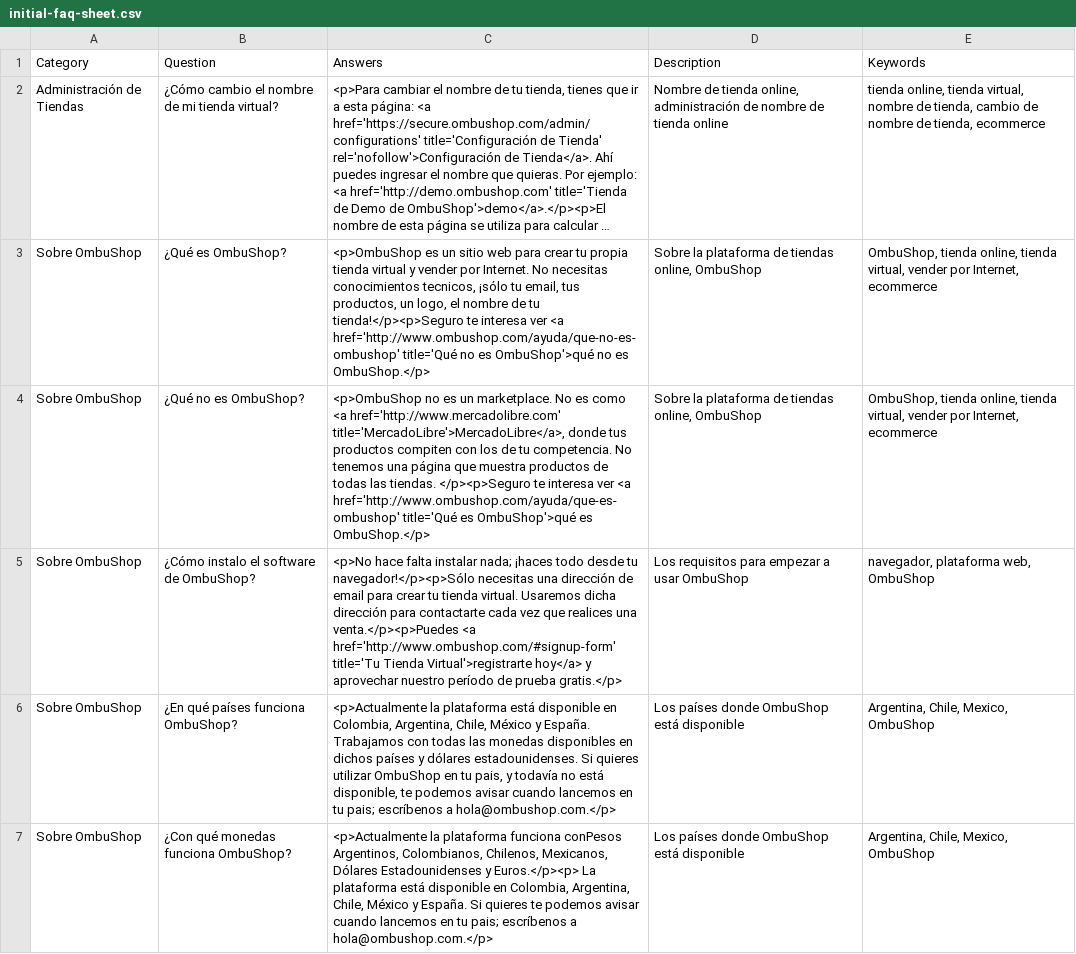
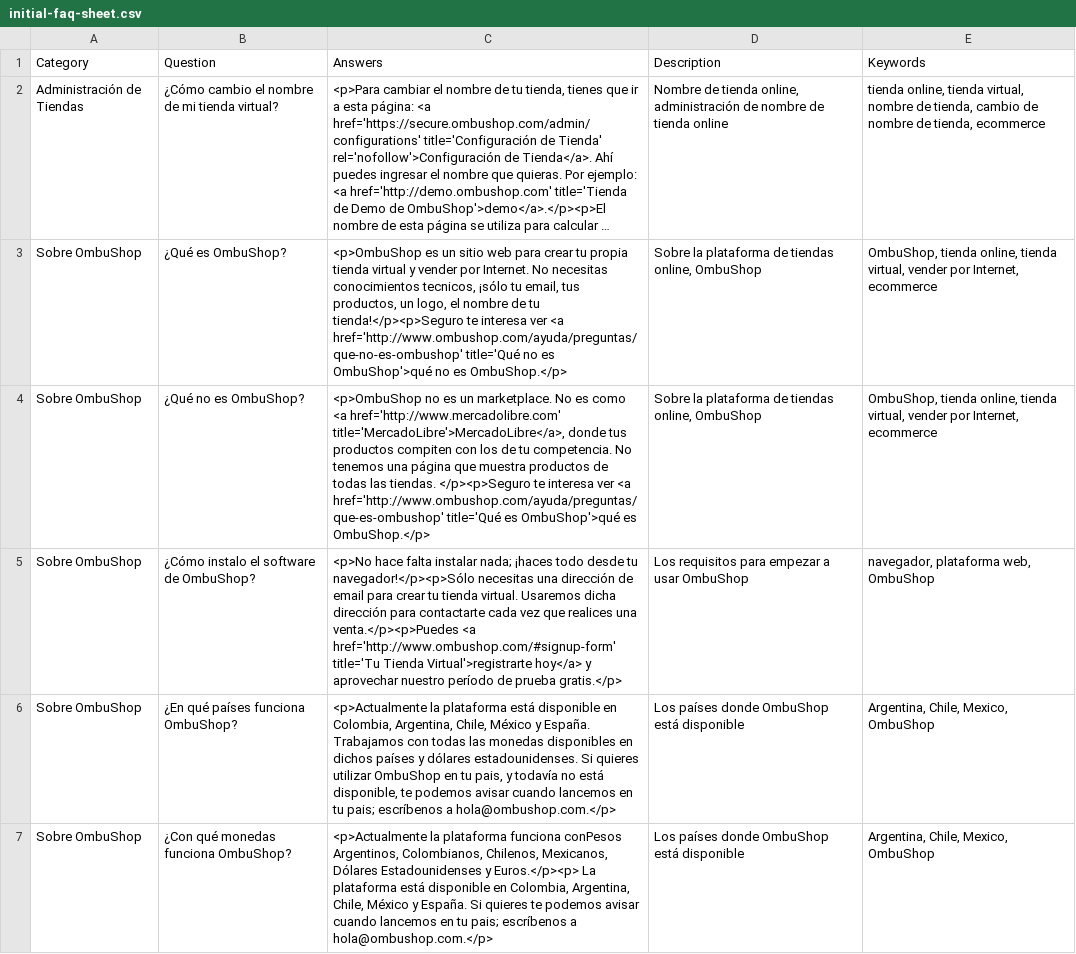
Before and after one commit to fastruby/faqtly, a CSV file: db/seed/initial-faq-sheet.csv, drawn as a sheet; only a part is shown; long unchanged cells end in …; the diff names each change by its address in the sheet, - before the commit and + after, or states it on an @@ line.

Commit message:
Actualicé URLs

```diff
--- a/db/seed/initial-faq-sheet.csv
+++ b/db/seed/initial-faq-sheet.csv
-C3 (Answers): …ver <a href='http://www.ombushop.com/ayuda/que-no-es-ombushop' title='Qué no…
+C3 (Answers): …ver <a href='http://www.ombushop.com/ayuda/preguntas/que-no-es-ombushop' title='Qué no…
-C4 (Answers): …ver <a href='http://www.ombushop.com/ayuda/que-es-ombushop' title='Qué es…
+C4 (Answers): …ver <a href='http://www.ombushop.com/ayuda/preguntas/que-es-ombushop' title='Qué es…
```
